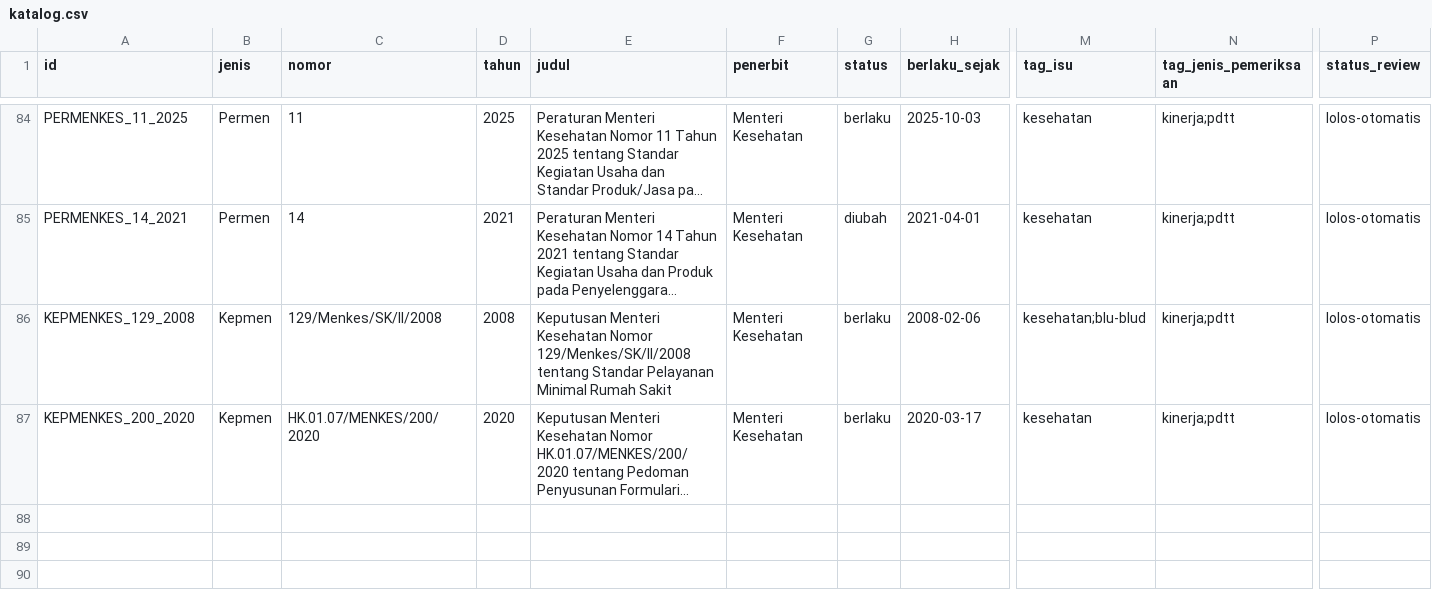
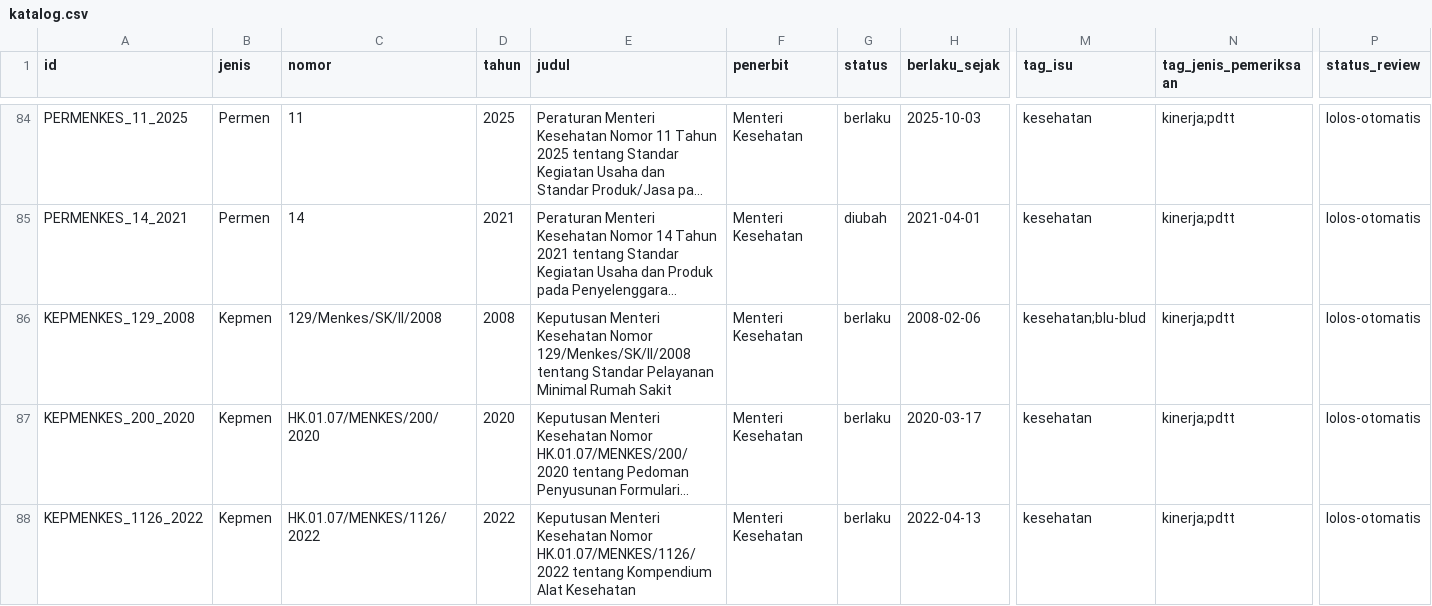
Before and after one commit to primaditra/korpus-pusat, a CSV file: katalog.csv, drawn as a sheet; only a part is shown, gaps mark what is left out; long unchanged cells end in …; rows hold the shown columns only; the diff names each change by its address in the sheet, - before the commit and + after, or states it on an @@ line.

```diff
--- a/katalog.csv
+++ b/katalog.csv
+row 88: KEPMENKES_1126_2022 | Kepmen | HK.01.07/MENKES/1126/2022 | 2022 | Keputusan Menteri Kesehatan Nomor HK.01.07/MENKES/1126/2022 tentang Kompendium Alat Kesehatan | Menteri Kesehatan | berlaku | 2022-04-13 | kesehatan | kinerja;pdtt | lolos-otomatis
```
Also changed, not shown: 1 other file.
